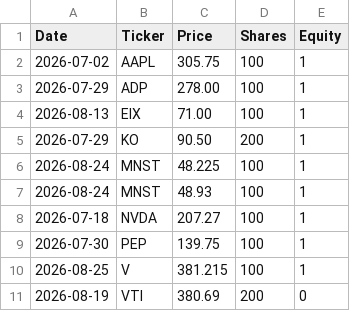
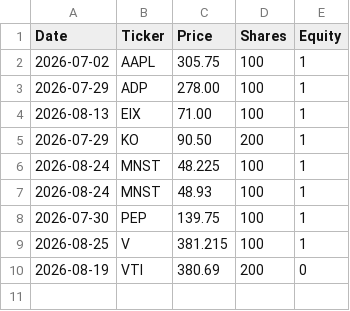
Before and after one commit to YAR0277/Batch, a CSV file: portfolio.csv, drawn as a sheet.

Commit message:
NVDA sold

```diff
--- a/portfolio.csv
+++ b/portfolio.csv
@@ -7,3 +7,2 @@ Date,Ticker,Price,Shares,Equity
 2026-08-24,MNST,48.93,100,1
-2026-07-18,NVDA,207.27,100,1
 2026-07-30,PEP,139.75,100,1
```
Also changed, not shown: 1 other file.
